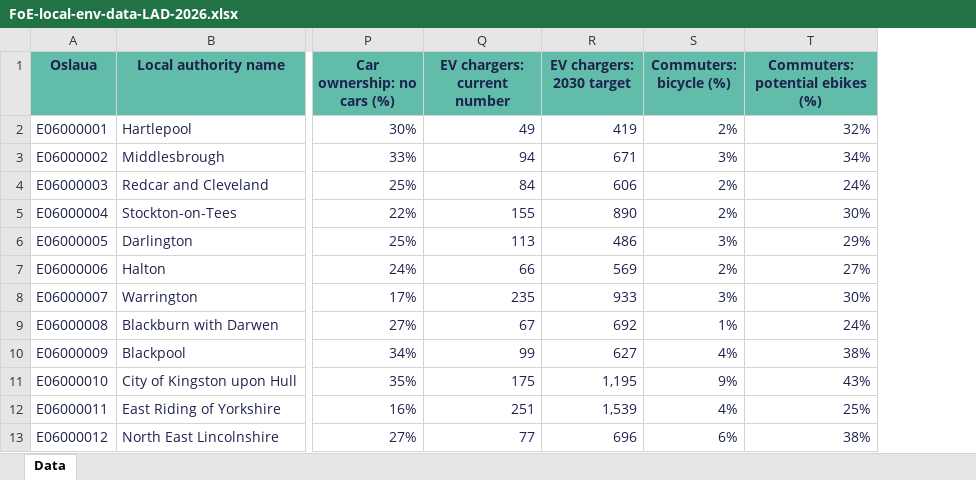
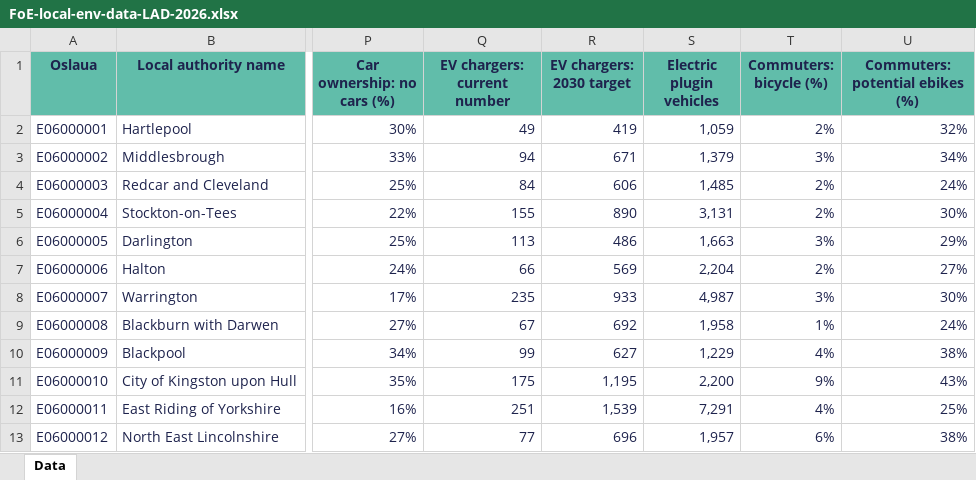
Before and after one commit to friendsoftheearth-data/friendsoftheearth-data.github.io, an Excel workbook: datasets/local-data/FoE-local-env-data-LAD-2026.xlsx, sheet Data, drawn as a sheet; only a part is shown, gaps mark what is left out; values as stored, in another font and other column widths than the file's, no borders; the diff names each change by its address in the sheet, - before the commit and + after, or states it on an @@ line.

Commit message:
Adding latest flooding data and updated to local-env-data

```diff
--- a/datasets/local-data/FoE-local-env-data-LAD-2026.xlsx (sheet Data)
+++ b/datasets/local-data/FoE-local-env-data-LAD-2026.xlsx (sheet Data)
+column S (Electric plugin vehicles), rows 2-13: 1,059 | 1,379 | 1,485 | 3,131 | 1,663 | 2,204 | 4,987 | 1,958 | 1,229 | 2,200 | 7,291 | 1,957
```
Also changed, not shown: datasets/local-data/FoE-local-env-data-CONSTITUENCY-2026.xlsx, datasets/local-data/FoE-local-env-data-MAYORAL-2026.xlsx, 3 other files.
